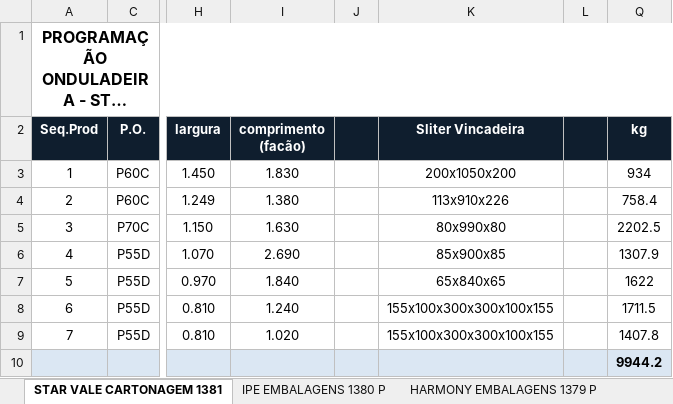
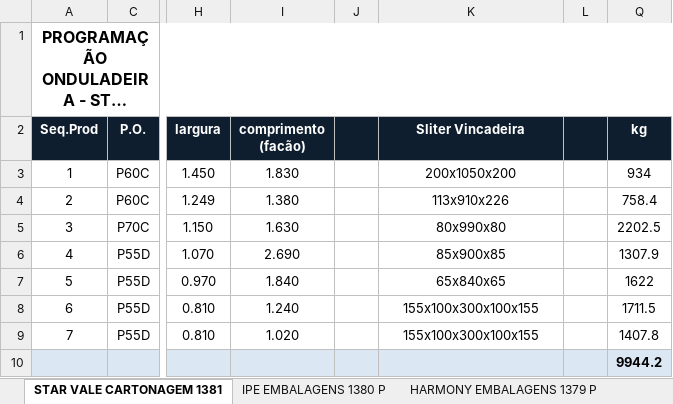
Before and after one commit to marcilianocamargo-stack/controle-producao-etiquetas, an Excel workbook: programacao-hoje.xlsx, sheet STAR VALE CARTONAGEM 1381, drawn as a sheet; only a part is shown, gaps mark what is left out; long unchanged cells end in …; values as stored, in another font and other column widths than the file's, no borders; the diff names each change by its address in the sheet, - before the commit and + after, or states it on an @@ line.

Commit message:
Atualiza programacao-hoje.xlsx (13/11/2026 16:44)

```diff
--- a/programacao-hoje.xlsx (sheet STAR VALE CARTONAGEM 1381)
+++ b/programacao-hoje.xlsx (sheet STAR VALE CARTONAGEM 1381)
-K8:K9 (Sliter Vincadeira): 155x100x300x300x100x155
+K8:K9 (Sliter Vincadeira): 155x100x300x100x155
```
Also changed, not shown: sheet RENOVAPEL 1378 P.
